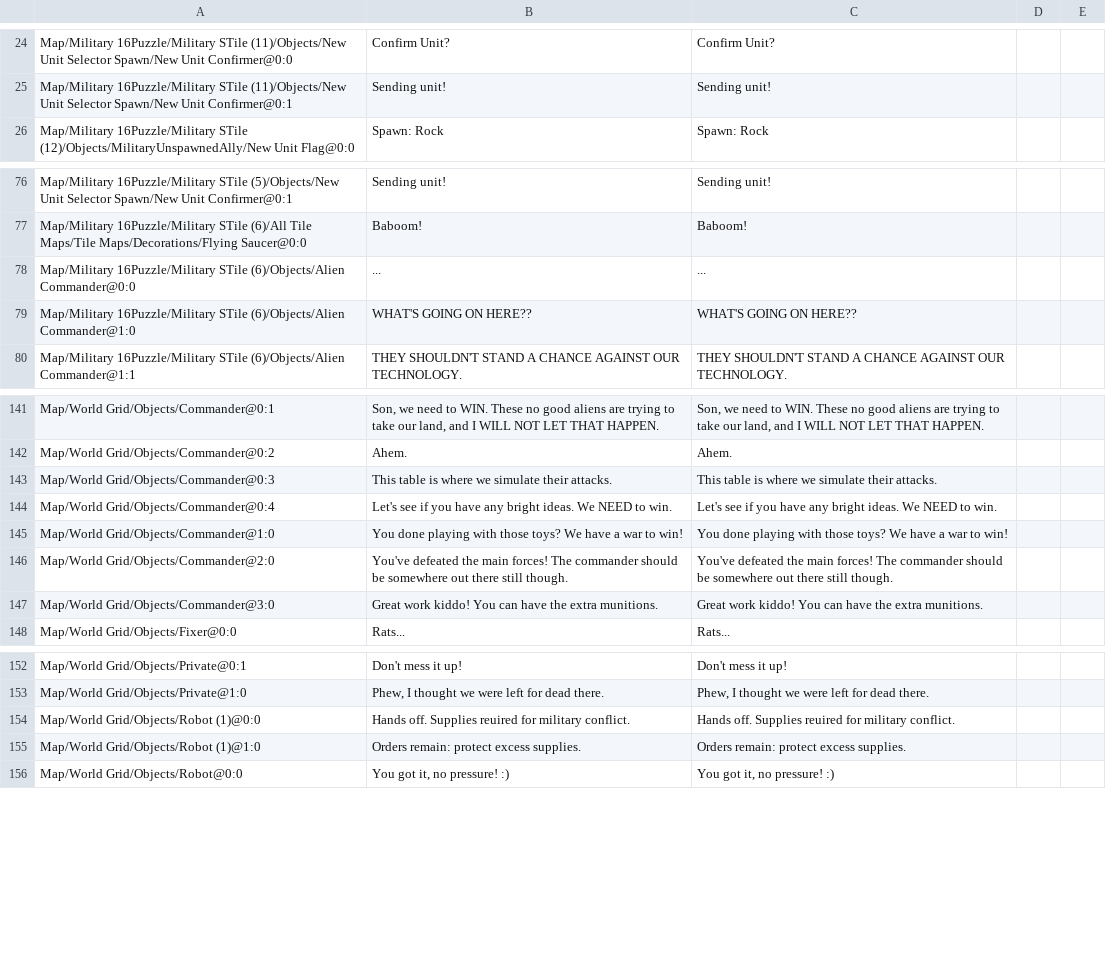
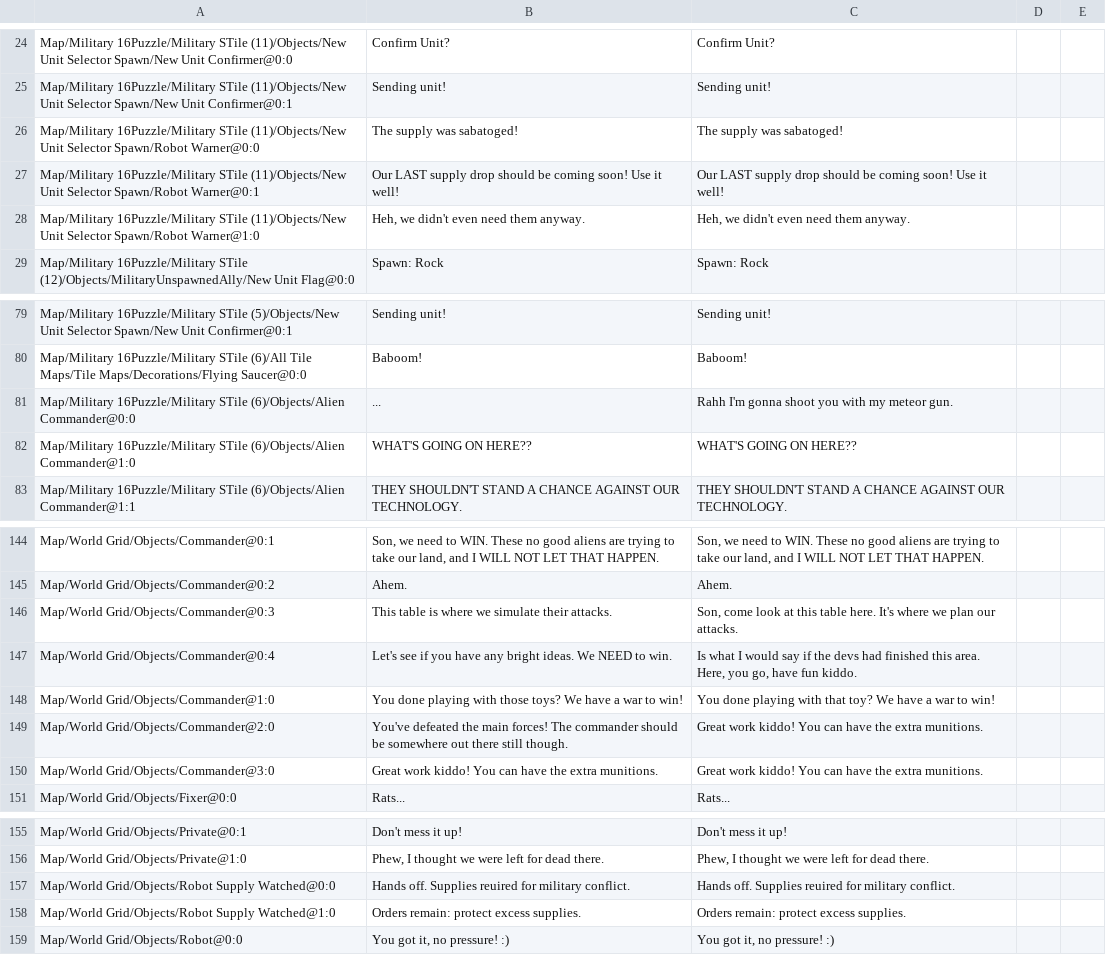
Before and after one commit to randomerz/Slider, a CSV file: Slider/Assets/StreamingAssets/Localizations/简体中文/Military_scene.csv, drawn as a sheet; only a part is shown, gaps mark what is left out; addresses are those after the commit; the diff names each change by its address in the sheet, - before the commit and + after, or states it on an @@ line.

```diff
--- a/Slider/Assets/StreamingAssets/Localizations/简体中文/Military_scene.csv
+++ b/Slider/Assets/StreamingAssets/Localizations/简体中文/Military_scene.csv
+row 26: Map/Military 16Puzzle/Military STile (11)/Objects/New Unit Selector Spawn/Robot Warner@0:0 | The supply was sabatoged! | The supply was sabatoged!
+row 27: Map/Military 16Puzzle/Military STile (11)/Objects/New Unit Selector Spawn/Robot Warner@0:1 | Our LAST supply drop should be coming soon! Use it well! | Our LAST supply drop should be coming soon! Use it well!
+row 28: Map/Military 16Puzzle/Military STile (11)/Objects/New Unit Selector Spawn/Robot Warner@1:0 | Heh, we didn't even need them anyway. | Heh, we didn't even need them anyway.
-C81: ...
+C81: Rahh I'm gonna shoot you with my meteor gun.
-C146: This table is where we simulate their attacks.
+C146: Son, come look at this table here. It's where we plan our attacks.
-C147: Let's see if you have any bright ideas. We NEED to win.
+C147: Is what I would say if the devs had finished this area. Here, you go, have fun kiddo.
-C148: …playing with those toys? We have…
+C148: …playing with that toy? We have…
-C149: You've defeated the main forces! The commander should be somewhere out there still though.
+C149: Great work kiddo! You can have the extra munitions.
-A157: Map/World Grid/Objects/Robot (1)@0:0
+A157: Map/World Grid/Objects/Robot Supply Watched@0:0
-A158: Map/World Grid/Objects/Robot (1)@1:0
+A158: Map/World Grid/Objects/Robot Supply Watched@1:0
```
Also changed, not shown: Slider/Assets/StreamingAssets/Localizations/English/Military_scene.csv, Slider/Assets/StreamingAssets/Localizations/简体中文/Jungle_scene.csv, 26 other files.
